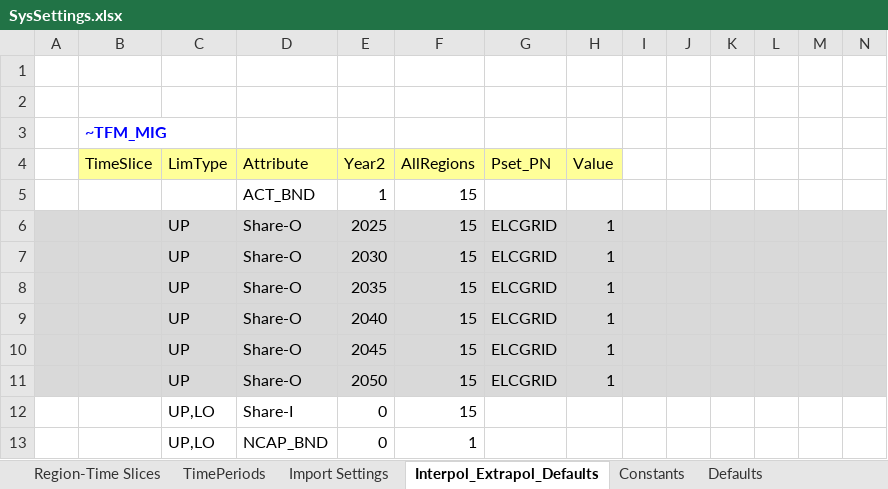
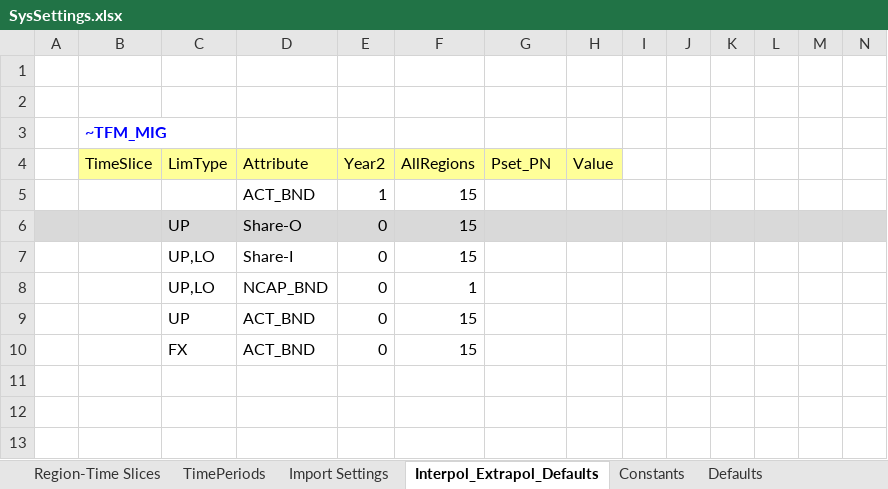
Before and after one commit to Tamenew/INDIND, an Excel workbook: SysSettings.xlsx, sheet Interpol_Extrapol_Defaults, drawn as a sheet; only a part is shown; the shorter side is filled out with more unchanged rows; values as stored, in another font and other column widths than the file's, no borders; charts and pictures not drawn; rows hold the shown columns only; the diff names each change by its address in the sheet, - before the commit and + after, or states it on an @@ line.

Commit message:
Update SysSettings.xlsx

```diff
--- a/SysSettings.xlsx (sheet Interpol_Extrapol_Defaults)
+++ b/SysSettings.xlsx (sheet Interpol_Extrapol_Defaults)
-E6: 2025
+E6: 0
-G6: ELCGRID
+G6: (empty)
-H6: 1
+H6: (empty)
-row 7:  |  | UP | Share-O | 2030 | 15 | ELCGRID | 1
-row 8:  |  | UP | Share-O | 2035 | 15 | ELCGRID | 1
-row 9:  |  | UP | Share-O | 2040 | 15 | ELCGRID | 1
-row 10:  |  | UP | Share-O | 2045 | 15 | ELCGRID | 1
-row 11:  |  | UP | Share-O | 2050 | 15 | ELCGRID | 1
```
Also changed, not shown: charts or pictures.
